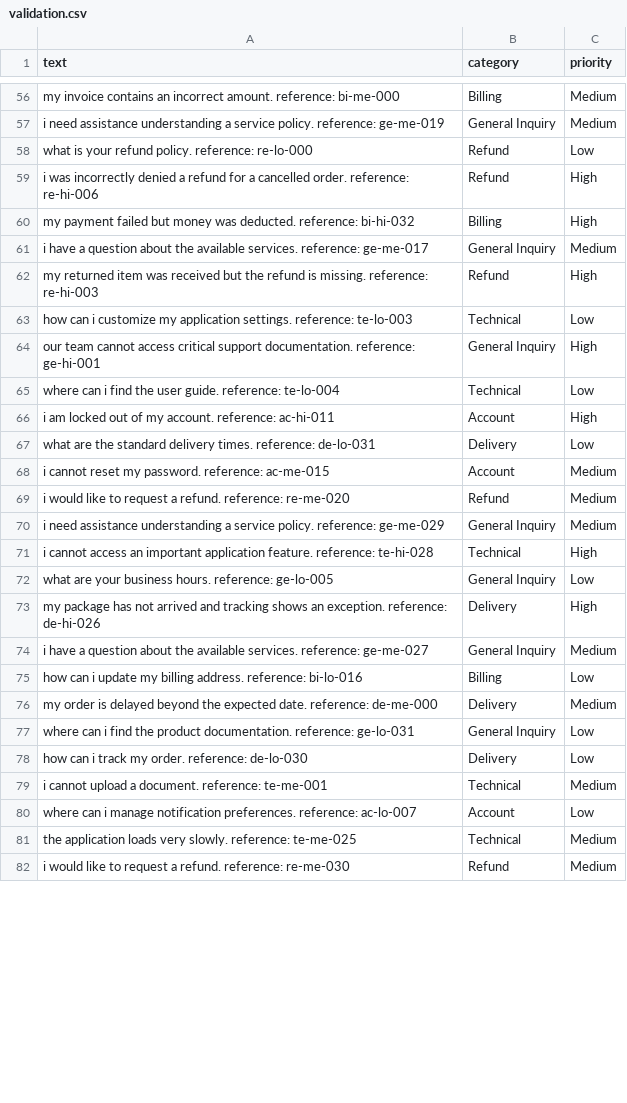
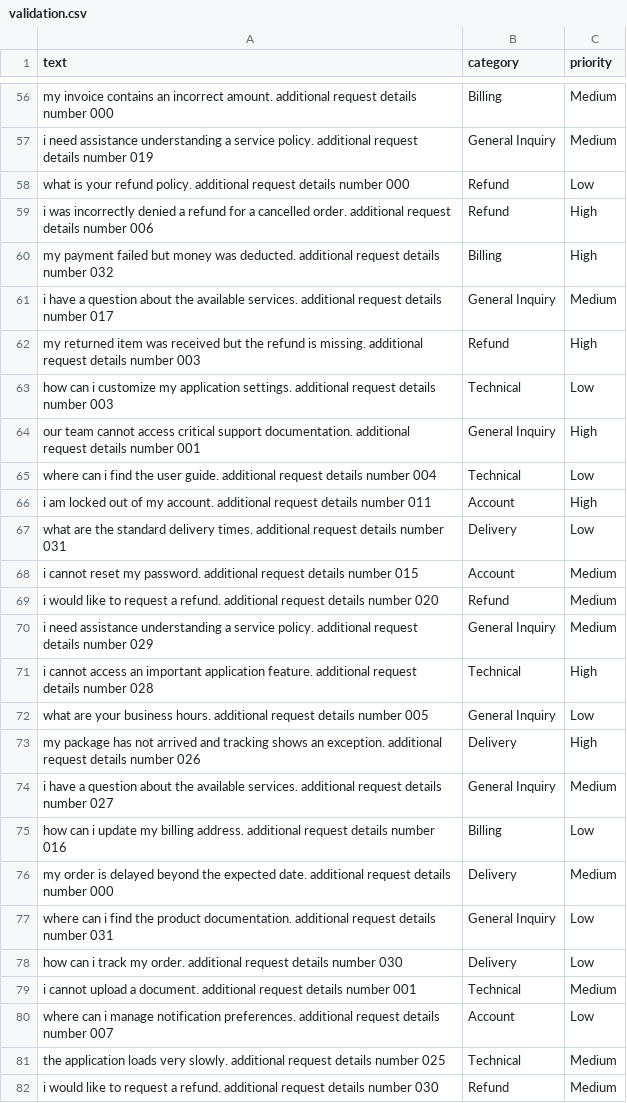
Before and after one commit to rajkumark1630/LLM_FUNDAMENTALS, a CSV file: customer_support_ticket_classifier/data/validation.csv, drawn as a sheet; only a part is shown, gaps mark what is left out; the diff covers the shown part only; the diff names each change by its address in the sheet, - before the commit and + after, or states it on an @@ line.

```diff
--- a/customer_support_ticket_classifier/data/validation.csv
+++ b/customer_support_ticket_classifier/data/validation.csv
-A56 (text): …incorrect amount. reference: bi-me-000
+A56 (text): …incorrect amount. additional request details number 000
-A57 (text): …service policy. reference: ge-me-019
+A57 (text): …service policy. additional request details number 019
-A58 (text): …refund policy. reference: re-lo-000
+A58 (text): …refund policy. additional request details number 000
-A59 (text): …cancelled order. reference: re-hi-006
+A59 (text): …cancelled order. additional request details number 006
-A60 (text): …was deducted. reference: bi-hi-032
+A60 (text): …was deducted. additional request details number 032
-A61 (text): …available services. reference: ge-me-017
+A61 (text): …available services. additional request details number 017
-A62 (text): …is missing. reference: re-hi-003
+A62 (text): …is missing. additional request details number 003
-A63 (text): …application settings. reference: te-lo-003
+A63 (text): …application settings. additional request details number 003
-A64 (text): …support documentation. reference: ge-hi-001
+A64 (text): …support documentation. additional request details number 001
-A65 (text): …user guide. reference: te-lo-004
+A65 (text): …user guide. additional request details number 004
-A66 (text): …my account. reference: ac-hi-011
+A66 (text): …my account. additional request details number 011
-A67 (text): …delivery times. reference: de-lo-031
+A67 (text): …delivery times. additional request details number 031
-A68 (text): …my password. reference: ac-me-015
+A68 (text): …my password. additional request details number 015
-A69 (text): …a refund. reference: re-me-020
+A69 (text): …a refund. additional request details number 020
-A70 (text): …service policy. reference: ge-me-029
+A70 (text): …service policy. additional request details number 029
-A71 (text): …application feature. reference: te-hi-028
+A71 (text): …application feature. additional request details number 028
-A72 (text): …business hours. reference: ge-lo-005
+A72 (text): …business hours. additional request details number 005
-A73 (text): …an exception. reference: de-hi-026
+A73 (text): …an exception. additional request details number 026
-A74 (text): …available services. reference: ge-me-027
+A74 (text): …available services. additional request details number 027
-A75 (text): …billing address. reference: bi-lo-016
+A75 (text): …billing address. additional request details number 016
-A76 (text): …expected date. reference: de-me-000
+A76 (text): …expected date. additional request details number 000
-A77 (text): …product documentation. reference: ge-lo-031
+A77 (text): …product documentation. additional request details number 031
-A78 (text): …my order. reference: de-lo-030
+A78 (text): …my order. additional request details number 030
-A79 (text): …a document. reference: te-me-001
+A79 (text): …a document. additional request details number 001
-A80 (text): …notification preferences. reference: ac-lo-007
+A80 (text): …notification preferences. additional request details number 007
-A81 (text): …very slowly. reference: te-me-025
+A81 (text): …very slowly. additional request details number 025
-A82 (text): …a refund. reference: re-me-030
+A82 (text): …a refund. additional request details number 030
```
Also changed, not shown: 62 edited cells elsewhere in this file, customer_support_ticket_classifier/data/test.csv, 9 other files.
